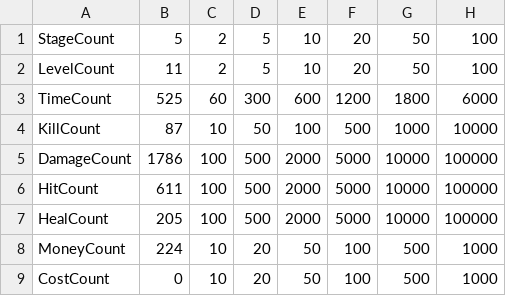
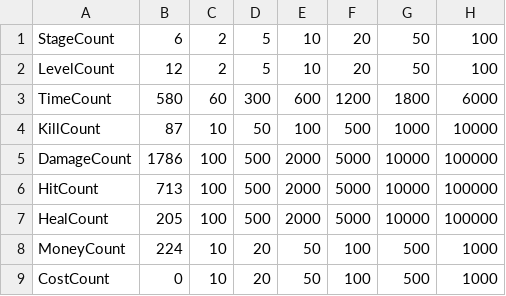
Before and after one commit to parkrye/UnityProject_Risk-of-Rain-Like, a CSV file: Assets/Resources/CSV/Achivements.csv, drawn as a sheet.

```diff
--- a/Assets/Resources/CSV/Achivements.csv
+++ b/Assets/Resources/CSV/Achivements.csv
@@ -1,7 +1,7 @@
-StageCount,5,2,5,10,20,50,100
-LevelCount,11,2,5,10,20,50,100
-TimeCount,525,60,300,600,1200,1800,6000
+StageCount,6,2,5,10,20,50,100
+LevelCount,12,2,5,10,20,50,100
+TimeCount,580,60,300,600,1200,1800,6000
 KillCount,87,10,50,100,500,1000,10000
 DamageCount,1786,100,500,2000,5000,10000,100000
-HitCount,611,100,500,2000,5000,10000,100000
+HitCount,713,100,500,2000,5000,10000,100000
 HealCount,205,100,500,2000,5000,10000,100000
```
Also changed, not shown: 12 other files.
